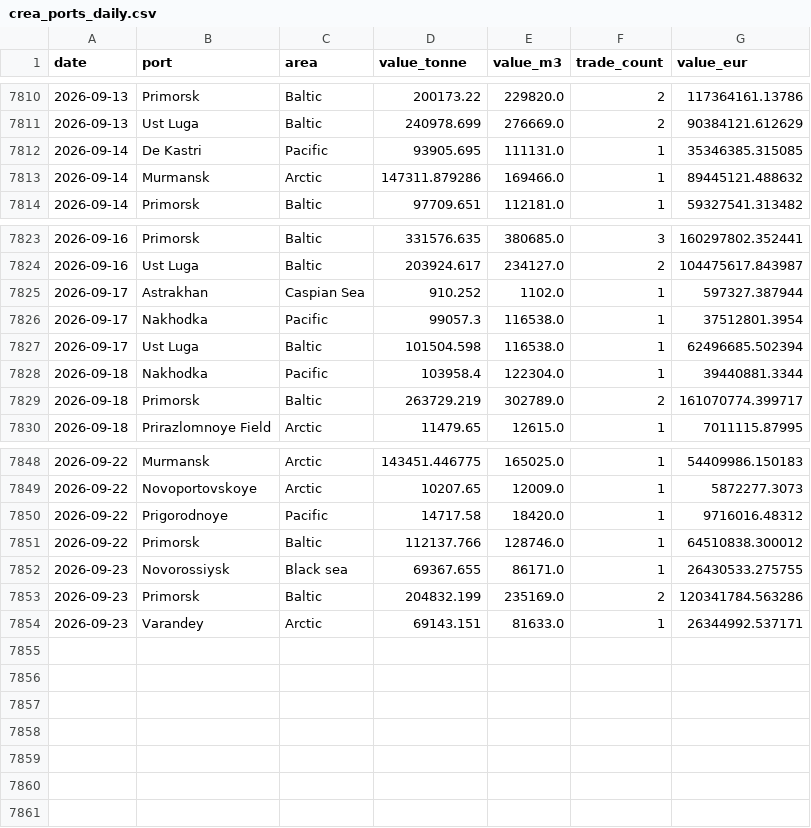
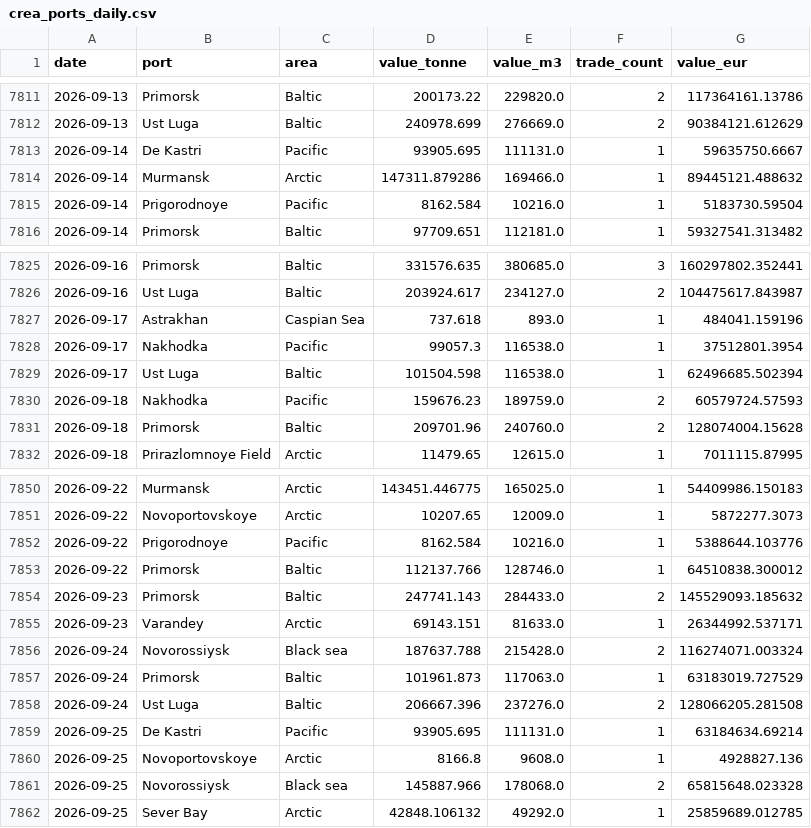
Before and after one commit to lorenzo-pasteris/Analisi-Russia-Ucraina, a CSV file: data/crea_ports_daily.csv, drawn as a sheet; only a part is shown, gaps mark what is left out; the diff covers the shown part only.

```diff
--- a/data/crea_ports_daily.csv
+++ b/data/crea_ports_daily.csv
@@ -7811,4 +7812,5 @@ date,port,area,value_tonne,value_m3,trade_count,value_eur
 2026-09-13,Ust Luga,Baltic,240978.699,276669.0,2,90384121.612629
-2026-09-14,De Kastri,Pacific,93905.695,111131.0,1,35346385.315085
+2026-09-14,De Kastri,Pacific,93905.695,111131.0,1,59635750.6667
 2026-09-14,Murmansk,Arctic,147311.879286,169466.0,1,89445121.488632
+2026-09-14,Prigorodnoye,Pacific,8162.584,10216.0,1,5183730.59504
 2026-09-14,Primorsk,Baltic,97709.651,112181.0,1,59327541.313482
@@ -7824,7 +7826,7 @@ date,port,area,value_tonne,value_m3,trade_count,value_eur
 2026-09-16,Ust Luga,Baltic,203924.617,234127.0,2,104475617.843987
-2026-09-17,Astrakhan,Caspian Sea,910.252,1102.0,1,597327.387944
+2026-09-17,Astrakhan,Caspian Sea,737.618,893.0,1,484041.159196
 2026-09-17,Nakhodka,Pacific,99057.3,116538.0,1,37512801.3954
 2026-09-17,Ust Luga,Baltic,101504.598,116538.0,1,62496685.502394
-2026-09-18,Nakhodka,Pacific,103958.4,122304.0,1,39440881.3344
-2026-09-18,Primorsk,Baltic,263729.219,302789.0,2,161070774.399717
+2026-09-18,Nakhodka,Pacific,159676.23,189759.0,2,60579724.57593
+2026-09-18,Primorsk,Baltic,209701.96,240760.0,2,128074004.15628
 2026-09-18,Prirazlomnoye Field,Arctic,11479.65,12615.0,1,7011115.87995
@@ -7849,6 +7851,12 @@ date,port,area,value_tonne,value_m3,trade_count,value_eur
 2026-09-22,Novoportovskoye,Arctic,10207.65,12009.0,1,5872277.3073
-2026-09-22,Prigorodnoye,Pacific,14717.58,18420.0,1,9716016.48312
+2026-09-22,Prigorodnoye,Pacific,8162.584,10216.0,1,5388644.103776
 2026-09-22,Primorsk,Baltic,112137.766,128746.0,1,64510838.300012
-2026-09-23,Novorossiysk,Black sea,69367.655,86171.0,1,26430533.275755
-2026-09-23,Primorsk,Baltic,204832.199,235169.0,2,120341784.563286
+2026-09-23,Primorsk,Baltic,247741.143,284433.0,2,145529093.185632
 2026-09-23,Varandey,Arctic,69143.151,81633.0,1,26344992.537171
+2026-09-24,Novorossiysk,Black sea,187637.788,215428.0,2,116274071.003324
+2026-09-24,Primorsk,Baltic,101961.873,117063.0,1,63183019.727529
+2026-09-24,Ust Luga,Baltic,206667.396,237276.0,2,128066205.281508
+2026-09-25,De Kastri,Pacific,93905.695,111131.0,1,63184634.69214
+2026-09-25,Novoportovskoye,Arctic,8166.8,9608.0,1,4928827.136
+2026-09-25,Novorossiysk,Black sea,145887.966,178068.0,2,65815648.023328
+2026-09-25,Sever Bay,Arctic,42848.106132,49292.0,1,25859689.012785
```
Also changed, not shown: 1 added row and 22 edited cells elsewhere in this file, data/crea_counter.csv, data/crea_monthly.csv.
